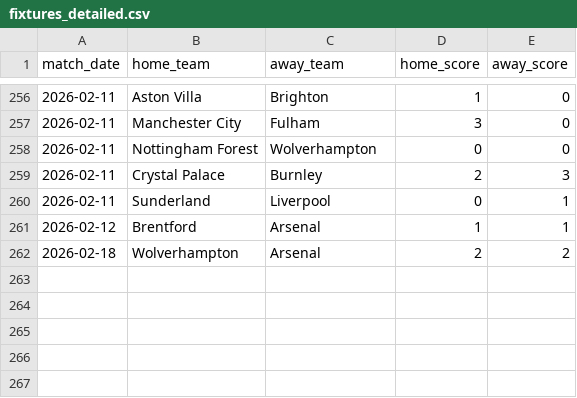
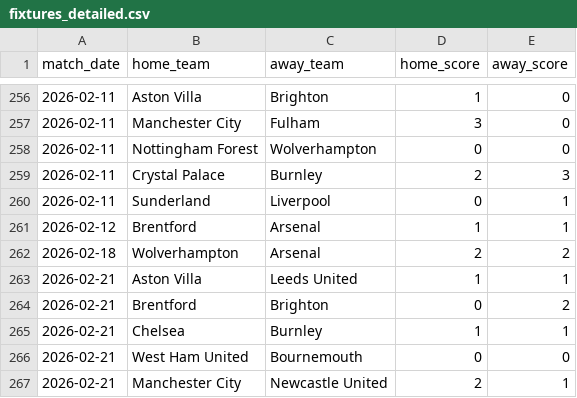
Before and after one commit to ParashDev/epl-analysis, a CSV file: data/cleaned/fixtures_detailed.csv, drawn as a sheet; only a part is shown, gaps mark what is left out; the diff names each change by its address in the sheet, - before the commit and + after, or states it on an @@ line.

```diff
--- a/data/cleaned/fixtures_detailed.csv
+++ b/data/cleaned/fixtures_detailed.csv
+row 263: 2026-02-21 | Aston Villa | Leeds United | 1 | 1
+row 264: 2026-02-21 | Brentford | Brighton | 0 | 2
+row 265: 2026-02-21 | Chelsea | Burnley | 1 | 1
+row 266: 2026-02-21 | West Ham United | Bournemouth | 0 | 0
+row 267: 2026-02-21 | Manchester City | Newcastle United | 2 | 1
```
Also changed, not shown: data/cleaned/players.csv, 1 other file.
